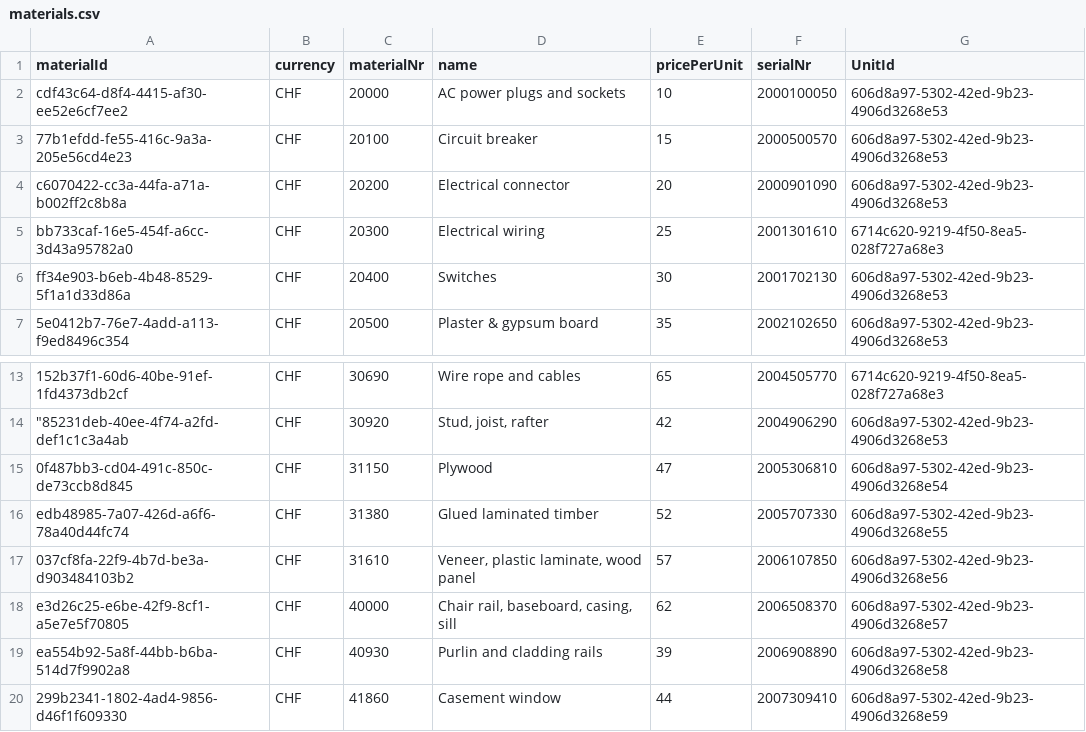
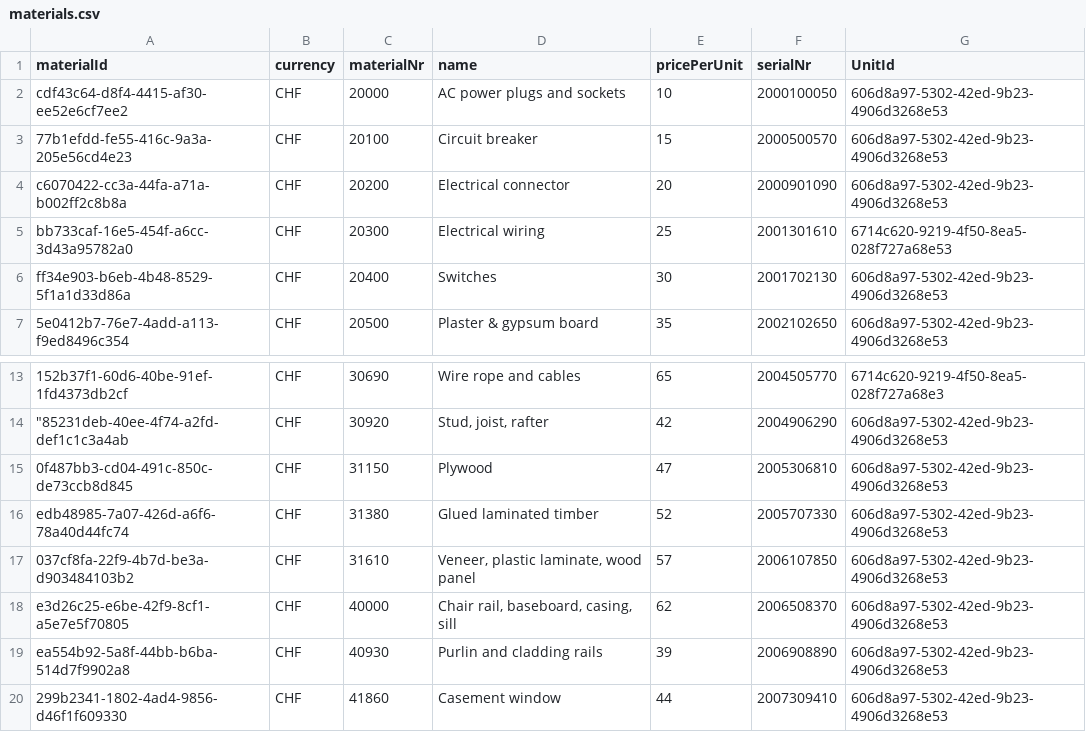
Before and after one commit to Ramoz87/EasyTime-Android, a CSV file: app/src/main/assets/db/materials.csv, drawn as a sheet; only a part is shown, gaps mark what is left out; the diff names each change by its address in the sheet, - before the commit and + after, or states it on an @@ line.

Commit message:
changed adding of materials

```diff
--- a/app/src/main/assets/db/materials.csv
+++ b/app/src/main/assets/db/materials.csv
-G5 (UnitId): 6714c620-9219-4f50-8ea5-028f727a68e3
+G5 (UnitId): 6714c620-9219-4f50-8ea5-028f727a68e53
-G15 (UnitId): 606d8a97-5302-42ed-9b23-4906d3268e54
+G15 (UnitId): 606d8a97-5302-42ed-9b23-4906d3268e53
-G16 (UnitId): 606d8a97-5302-42ed-9b23-4906d3268e55
+G16 (UnitId): 606d8a97-5302-42ed-9b23-4906d3268e53
-G17 (UnitId): 606d8a97-5302-42ed-9b23-4906d3268e56
+G17 (UnitId): 606d8a97-5302-42ed-9b23-4906d3268e53
-G18 (UnitId): 606d8a97-5302-42ed-9b23-4906d3268e57
+G18 (UnitId): 606d8a97-5302-42ed-9b23-4906d3268e53
-G19 (UnitId): 606d8a97-5302-42ed-9b23-4906d3268e58
+G19 (UnitId): 606d8a97-5302-42ed-9b23-4906d3268e53
-G20 (UnitId): 606d8a97-5302-42ed-9b23-4906d3268e59
+G20 (UnitId): 606d8a97-5302-42ed-9b23-4906d3268e53
```
Also changed, not shown: 8 other files.
